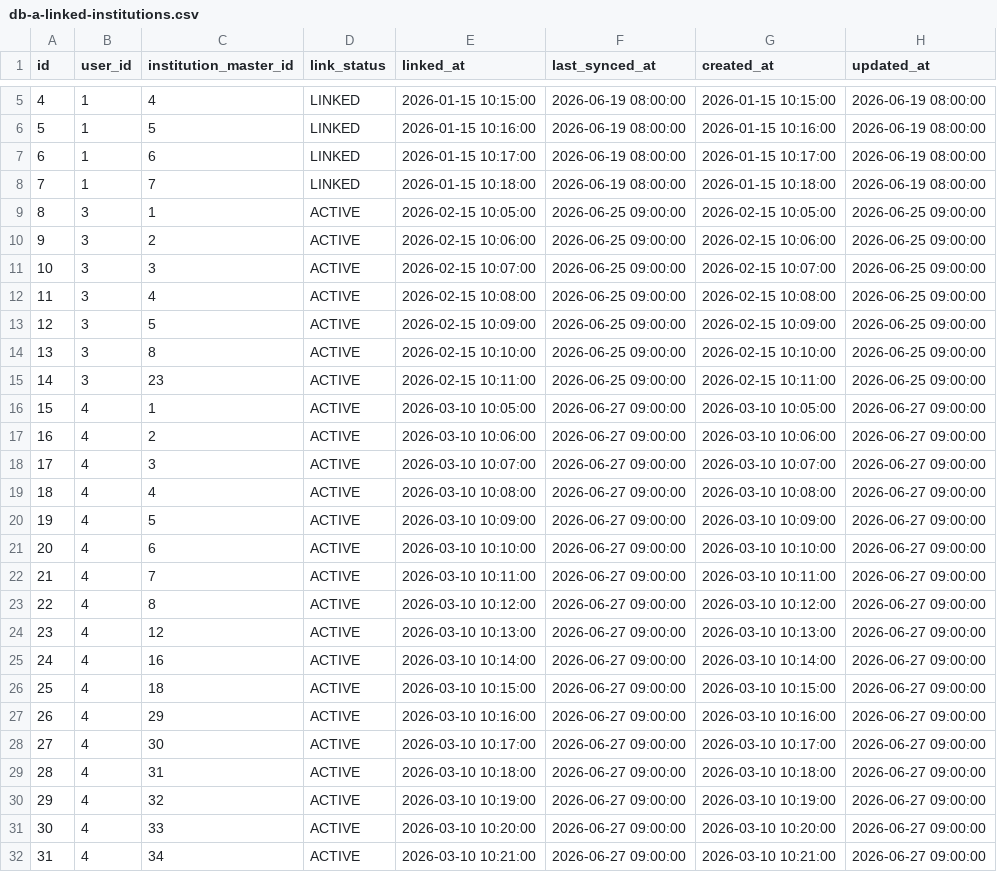
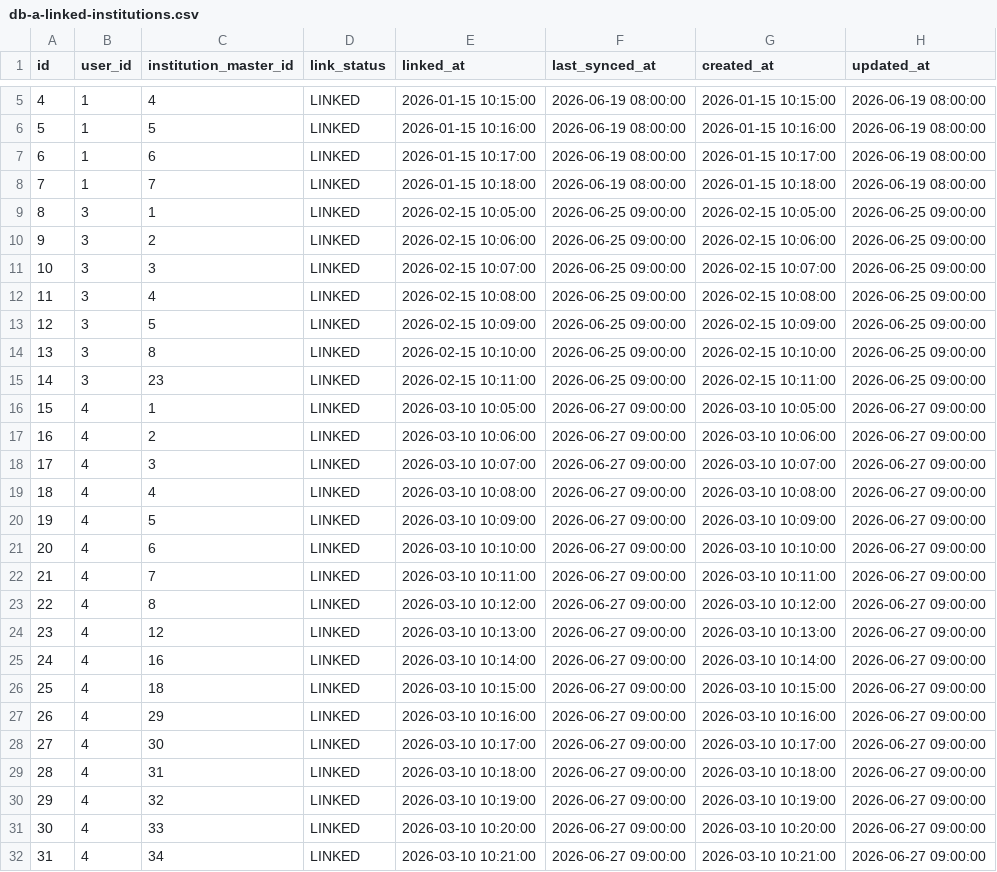
Before and after one commit to PocketStock-PDA/backend, a CSV file: scripts/persona/db-a-linked-institutions.csv, drawn as a sheet; only a part is shown, gaps mark what is left out.

```diff
--- a/scripts/persona/db-a-linked-institutions.csv
+++ b/scripts/persona/db-a-linked-institutions.csv
@@ -8,25 +8,25 @@
 7,1,7,LINKED,2026-01-15 10:18:00,2026-06-19 08:00:00,2026-01-15 10:18:00,2026-06-19 08:00:00
-8,3,1,ACTIVE,2026-02-15 10:05:00,2026-06-25 09:00:00,2026-02-15 10:05:00,2026-06-25 09:00:00
-9,3,2,ACTIVE,2026-02-15 10:06:00,2026-06-25 09:00:00,2026-02-15 10:06:00,2026-06-25 09:00:00
-10,3,3,ACTIVE,2026-02-15 10:07:00,2026-06-25 09:00:00,2026-02-15 10:07:00,2026-06-25 09:00:00
-11,3,4,ACTIVE,2026-02-15 10:08:00,2026-06-25 09:00:00,2026-02-15 10:08:00,2026-06-25 09:00:00
-12,3,5,ACTIVE,2026-02-15 10:09:00,2026-06-25 09:00:00,2026-02-15 10:09:00,2026-06-25 09:00:00
-13,3,8,ACTIVE,2026-02-15 10:10:00,2026-06-25 09:00:00,2026-02-15 10:10:00,2026-06-25 09:00:00
-14,3,23,ACTIVE,2026-02-15 10:11:00,2026-06-25 09:00:00,2026-02-15 10:11:00,2026-06-25 09:00:00
-15,4,1,ACTIVE,2026-03-10 10:05:00,2026-06-27 09:00:00,2026-03-10 10:05:00,2026-06-27 09:00:00
-16,4,2,ACTIVE,2026-03-10 10:06:00,2026-06-27 09:00:00,2026-03-10 10:06:00,2026-06-27 09:00:00
-17,4,3,ACTIVE,2026-03-10 10:07:00,2026-06-27 09:00:00,2026-03-10 10:07:00,2026-06-27 09:00:00
-18,4,4,ACTIVE,2026-03-10 10:08:00,2026-06-27 09:00:00,2026-03-10 10:08:00,2026-06-27 09:00:00
-19,4,5,ACTIVE,2026-03-10 10:09:00,2026-06-27 09:00:00,2026-03-10 10:09:00,2026-06-27 09:00:00
-20,4,6,ACTIVE,2026-03-10 10:10:00,2026-06-27 09:00:00,2026-03-10 10:10:00,2026-06-27 09:00:00
-21,4,7,ACTIVE,2026-03-10 10:11:00,2026-06-27 09:00:00,2026-03-10 10:11:00,2026-06-27 09:00:00
-22,4,8,ACTIVE,2026-03-10 10:12:00,2026-06-27 09:00:00,2026-03-10 10:12:00,2026-06-27 09:00:00
-23,4,12,ACTIVE,2026-03-10 10:13:00,2026-06-27 09:00:00,2026-03-10 10:13:00,2026-06-27 09:00:00
-24,4,16,ACTIVE,2026-03-10 10:14:00,2026-06-27 09:00:00,2026-03-10 10:14:00,2026-06-27 09:00:00
-25,4,18,ACTIVE,2026-03-10 10:15:00,2026-06-27 09:00:00,2026-03-10 10:15:00,2026-06-27 09:00:00
-26,4,29,ACTIVE,2026-03-10 10:16:00,2026-06-27 09:00:00,2026-03-10 10:16:00,2026-06-27 09:00:00
-27,4,30,ACTIVE,2026-03-10 10:17:00,2026-06-27 09:00:00,2026-03-10 10:17:00,2026-06-27 09:00:00
-28,4,31,ACTIVE,2026-03-10 10:18:00,2026-06-27 09:00:00,2026-03-10 10:18:00,2026-06-27 09:00:00
-29,4,32,ACTIVE,2026-03-10 10:19:00,2026-06-27 09:00:00,2026-03-10 10:19:00,2026-06-27 09:00:00
-30,4,33,ACTIVE,2026-03-10 10:20:00,2026-06-27 09:00:00,2026-03-10 10:20:00,2026-06-27 09:00:00
-31,4,34,ACTIVE,2026-03-10 10:21:00,2026-06-27 09:00:00,2026-03-10 10:21:00,2026-06-27 09:00:00
+8,3,1,LINKED,2026-02-15 10:05:00,2026-06-25 09:00:00,2026-02-15 10:05:00,2026-06-25 09:00:00
+9,3,2,LINKED,2026-02-15 10:06:00,2026-06-25 09:00:00,2026-02-15 10:06:00,2026-06-25 09:00:00
+10,3,3,LINKED,2026-02-15 10:07:00,2026-06-25 09:00:00,2026-02-15 10:07:00,2026-06-25 09:00:00
+11,3,4,LINKED,2026-02-15 10:08:00,2026-06-25 09:00:00,2026-02-15 10:08:00,2026-06-25 09:00:00
+12,3,5,LINKED,2026-02-15 10:09:00,2026-06-25 09:00:00,2026-02-15 10:09:00,2026-06-25 09:00:00
+13,3,8,LINKED,2026-02-15 10:10:00,2026-06-25 09:00:00,2026-02-15 10:10:00,2026-06-25 09:00:00
+14,3,23,LINKED,2026-02-15 10:11:00,2026-06-25 09:00:00,2026-02-15 10:11:00,2026-06-25 09:00:00
+15,4,1,LINKED,2026-03-10 10:05:00,2026-06-27 09:00:00,2026-03-10 10:05:00,2026-06-27 09:00:00
+16,4,2,LINKED,2026-03-10 10:06:00,2026-06-27 09:00:00,2026-03-10 10:06:00,2026-06-27 09:00:00
+17,4,3,LINKED,2026-03-10 10:07:00,2026-06-27 09:00:00,2026-03-10 10:07:00,2026-06-27 09:00:00
+18,4,4,LINKED,2026-03-10 10:08:00,2026-06-27 09:00:00,2026-03-10 10:08:00,2026-06-27 09:00:00
+19,4,5,LINKED,2026-03-10 10:09:00,2026-06-27 09:00:00,2026-03-10 10:09:00,2026-06-27 09:00:00
+20,4,6,LINKED,2026-03-10 10:10:00,2026-06-27 09:00:00,2026-03-10 10:10:00,2026-06-27 09:00:00
+21,4,7,LINKED,2026-03-10 10:11:00,2026-06-27 09:00:00,2026-03-10 10:11:00,2026-06-27 09:00:00
+22,4,8,LINKED,2026-03-10 10:12:00,2026-06-27 09:00:00,2026-03-10 10:12:00,2026-06-27 09:00:00
+23,4,12,LINKED,2026-03-10 10:13:00,2026-06-27 09:00:00,2026-03-10 10:13:00,2026-06-27 09:00:00
+24,4,16,LINKED,2026-03-10 10:14:00,2026-06-27 09:00:00,2026-03-10 10:14:00,2026-06-27 09:00:00
+25,4,18,LINKED,2026-03-10 10:15:00,2026-06-27 09:00:00,2026-03-10 10:15:00,2026-06-27 09:00:00
+26,4,29,LINKED,2026-03-10 10:16:00,2026-06-27 09:00:00,2026-03-10 10:16:00,2026-06-27 09:00:00
+27,4,30,LINKED,2026-03-10 10:17:00,2026-06-27 09:00:00,2026-03-10 10:17:00,2026-06-27 09:00:00
+28,4,31,LINKED,2026-03-10 10:18:00,2026-06-27 09:00:00,2026-03-10 10:18:00,2026-06-27 09:00:00
+29,4,32,LINKED,2026-03-10 10:19:00,2026-06-27 09:00:00,2026-03-10 10:19:00,2026-06-27 09:00:00
+30,4,33,LINKED,2026-03-10 10:20:00,2026-06-27 09:00:00,2026-03-10 10:20:00,2026-06-27 09:00:00
+31,4,34,LINKED,2026-03-10 10:21:00,2026-06-27 09:00:00,2026-03-10 10:21:00,2026-06-27 09:00:00
```
Also changed, not shown: scripts/persona/db-a-linked-bank-accounts.csv, scripts/persona/db-a-users.csv, 5 other files.
